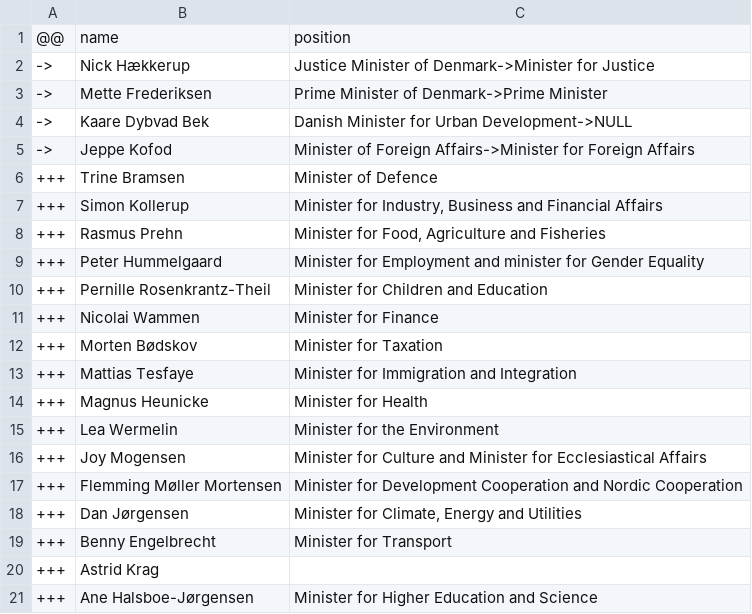
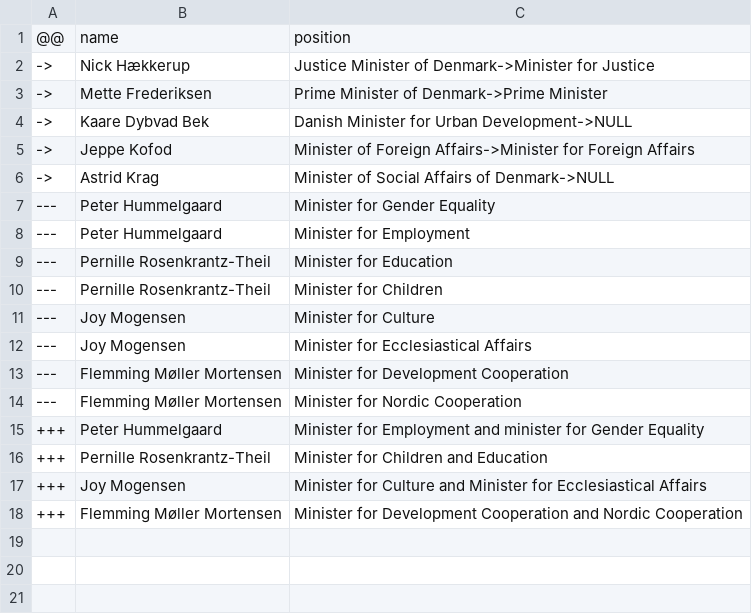
Before and after one commit to every-politician-scrapers/denmark-cabinet, a CSV file: data/diff.csv, drawn as a sheet.

```diff
--- a/data/diff.csv
+++ b/data/diff.csv
@@ -5,17 +5,14 @@
 ->,Jeppe Kofod,Minister of Foreign Affairs->Minister for Foreign Affairs
-+++,Trine Bramsen,Minister of Defence
-+++,Simon Kollerup,"Minister for Industry, Business and Financial Affairs"
-+++,Rasmus Prehn,"Minister for Food, Agriculture and Fisheries"
+->,Astrid Krag,Minister of Social Affairs of Denmark->NULL
+---,Peter Hummelgaard,Minister for Gender Equality
+---,Peter Hummelgaard,Minister for Employment
+---,Pernille Rosenkrantz-Theil,Minister for Education
+---,Pernille Rosenkrantz-Theil,Minister for Children
+---,Joy Mogensen,Minister for Culture
+---,Joy Mogensen,Minister for Ecclesiastical Affairs
+---,Flemming Møller Mortensen,Minister for Development Cooperation
+---,Flemming Møller Mortensen,Minister for Nordic Cooperation
 +++,Peter Hummelgaard,Minister for Employment and minister for Gender Equality
 +++,Pernille Rosenkrantz-Theil,Minister for Children and Education
-+++,Nicolai Wammen,Minister for Finance
-+++,Morten Bødskov,Minister for Taxation
-+++,Mattias Tesfaye,Minister for Immigration and Integration
-+++,Magnus Heunicke,Minister for Health
-+++,Lea Wermelin,Minister for the Environment
 +++,Joy Mogensen,Minister for Culture and Minister for Ecclesiastical Affairs
 +++,Flemming Møller Mortensen,Minister for Development Cooperation and Nordic Cooperation
-+++,Dan Jørgensen,"Minister for Climate, Energy and Utilities"
-+++,Benny Engelbrecht,Minister for Transport
-+++,Astrid Krag,""
-+++,Ane Halsboe-Jørgensen,Minister for Higher Education and Science
```
Also changed, not shown: data/wikidata.csv.
